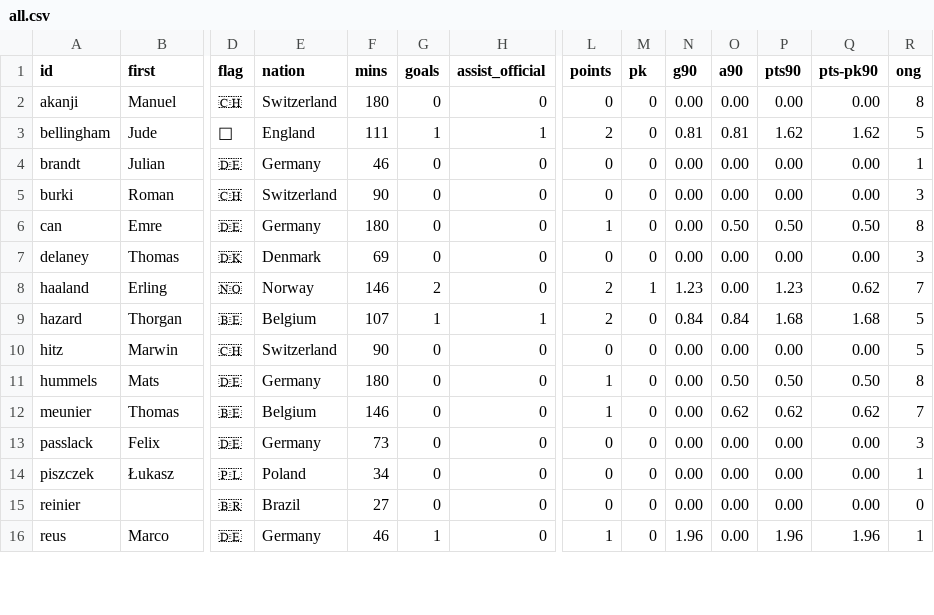
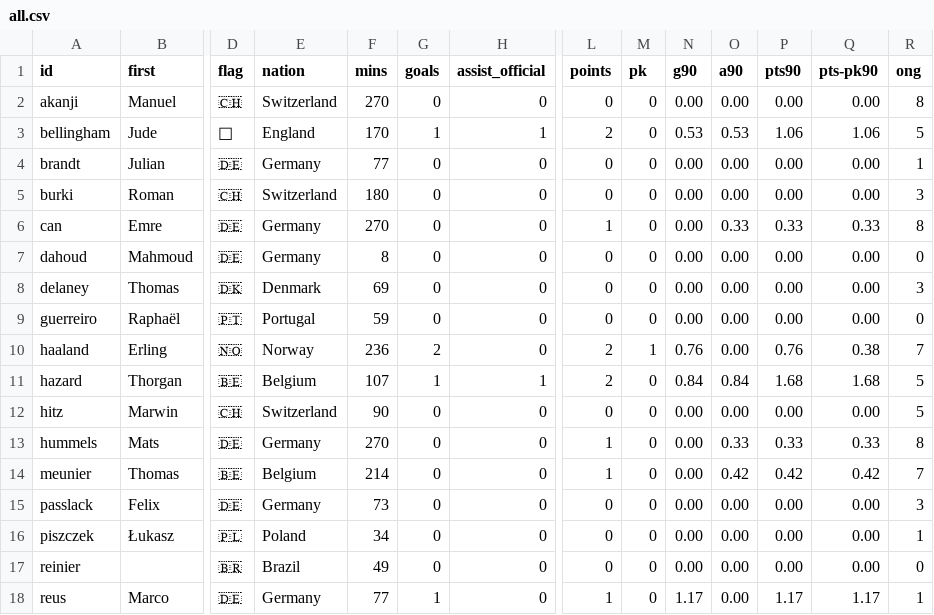
Before and after one commit to adarowski/bvb, a CSV file: _data/stats-2020-2021/all.csv, drawn as a sheet; only a part is shown, gaps mark what is left out; addresses are those after the commit; rows hold the shown columns only; the diff covers the shown part only; the diff names each change by its address in the sheet, - before the commit and + after, or states it on an @@ line.

```diff
--- a/_data/stats-2020-2021/all.csv
+++ b/_data/stats-2020-2021/all.csv
-F2 (mins): 180
+F2 (mins): 270
-F3 (mins): 111
+F3 (mins): 170
-N3 (g90): 0.81
+N3 (g90): 0.53
-O3 (a90): 0.81
+O3 (a90): 0.53
-P3 (pts90): 1.62
+P3 (pts90): 1.06
-Q3 (pts-pk90): 1.62
+Q3 (pts-pk90): 1.06
-F4 (mins): 46
+F4 (mins): 77
-F5 (mins): 90
+F5 (mins): 180
-F6 (mins): 180
+F6 (mins): 270
-O6 (a90): 0.50
+O6 (a90): 0.33
-P6 (pts90): 0.50
+P6 (pts90): 0.33
-Q6 (pts-pk90): 0.50
+Q6 (pts-pk90): 0.33
+row 7: dahoud | Mahmoud | 🇩🇪 | Germany | 8 | 0 | 0 | 0 | 0 | 0.00 | 0.00 | 0.00 | 0.00 | 0
+row 9: guerreiro | Raphaël | 🇵🇹 | Portugal | 59 | 0 | 0 | 0 | 0 | 0.00 | 0.00 | 0.00 | 0.00 | 0
-F10 (mins): 146
+F10 (mins): 236
-N10 (g90): 1.23
+N10 (g90): 0.76
-P10 (pts90): 1.23
+P10 (pts90): 0.76
-Q10 (pts-pk90): 0.62
+Q10 (pts-pk90): 0.38
-F13 (mins): 180
+F13 (mins): 270
-O13 (a90): 0.50
+O13 (a90): 0.33
-P13 (pts90): 0.50
+P13 (pts90): 0.33
-Q13 (pts-pk90): 0.50
+Q13 (pts-pk90): 0.33
-F14 (mins): 146
+F14 (mins): 214
-O14 (a90): 0.62
+O14 (a90): 0.42
-P14 (pts90): 0.62
+P14 (pts90): 0.42
-Q14 (pts-pk90): 0.62
+Q14 (pts-pk90): 0.42
-F17 (mins): 27
+F17 (mins): 49
-F18 (mins): 46
+F18 (mins): 77
-N18 (g90): 1.96
+N18 (g90): 1.17
-P18 (pts90): 1.96
+P18 (pts90): 1.17
-Q18 (pts-pk90): 1.96
+Q18 (pts-pk90): 1.17
```
Also changed, not shown: 10 edited cells elsewhere in this file, _data/stats-2020-2021/bundesliga.csv.
